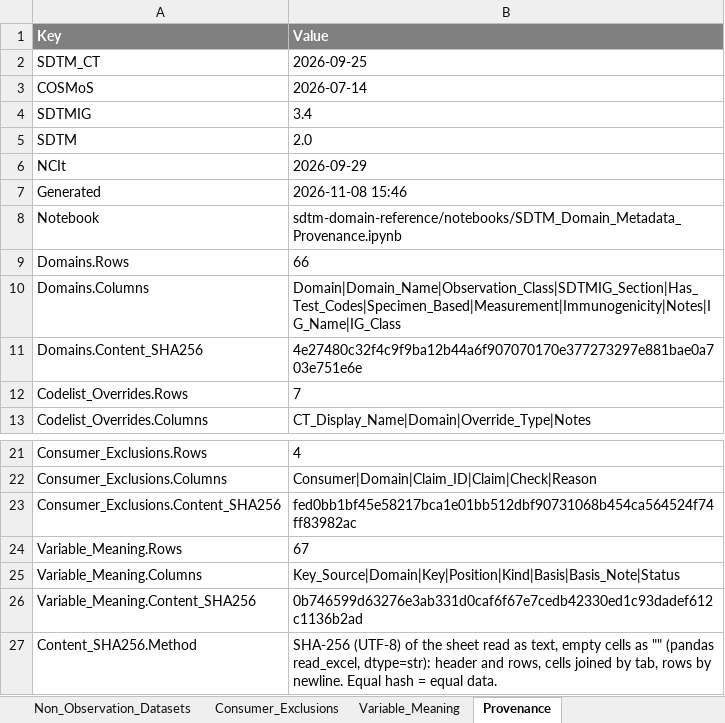
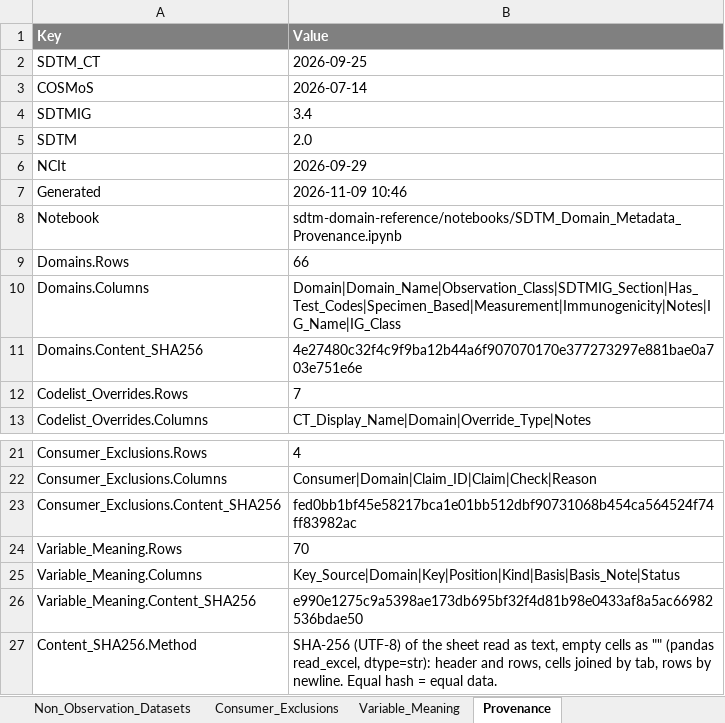
Before and after one commit to kerfors/cdisc-for-ai, an Excel workbook: sdtm-domain-reference/machine_actionable/SDTM_Domain_Metadata.xlsx, sheet Provenance, drawn as a sheet; only a part is shown, gaps mark what is left out; values as stored, in another font and other column widths than the file's, no borders; the diff names each change by its address in the sheet, - before the commit and + after, or states it on an @@ line.

```diff
--- a/sdtm-domain-reference/machine_actionable/SDTM_Domain_Metadata.xlsx (sheet Provenance)
+++ b/sdtm-domain-reference/machine_actionable/SDTM_Domain_Metadata.xlsx (sheet Provenance)
-B7 (Value): 2026-11-08 15:46
+B7 (Value): 2026-11-09 10:46
-B24 (Value): 67
+B24 (Value): 70
-B26 (Value): 0b746599d63276e3ab331d0caf6f67e7cedb42330ed1c93dadef612c1136b2ad
+B26 (Value): e990e1275c9a5398ae173db695bf32f4d81b98e0433af8a5ac66982536bdae50
```
Also changed, not shown: sheet Variable_Meaning, sheet ReadMe, domain-behaviour/interim/Domain_Behaviour.xlsx, sdtm-findings-graph/machine_actionable/Domain_Coverage.xlsx, 20 other files.
